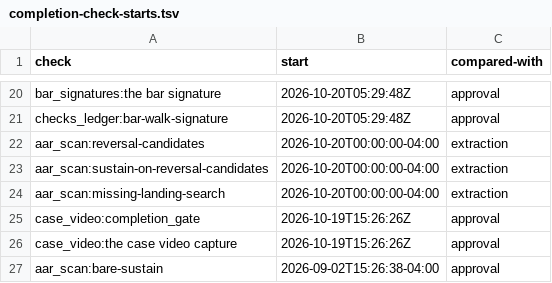
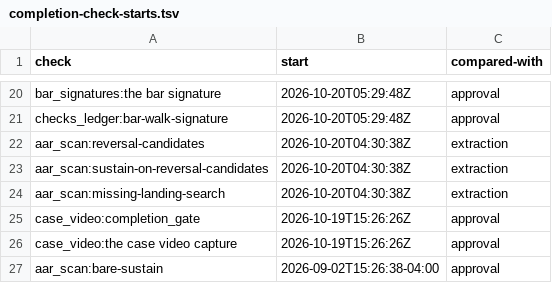
Before and after one commit to mshamblin5150-code/clinical-skills, a TSV file: reference/completion-check-starts.tsv, drawn as a sheet; only a part is shown, gaps mark what is left out.

Commit message:
Start reversal checks at the implementation commit boundary
Closes #1601

```diff
--- a/reference/completion-check-starts.tsv
+++ b/reference/completion-check-starts.tsv
@@ -21,5 +21,5 @@ bar_signatures:the bar signature	2026-10-20T05:29:48Z	approval
 checks_ledger:bar-walk-signature	2026-10-20T05:29:48Z	approval
-aar_scan:reversal-candidates	2026-10-20T00:00:00-04:00	extraction
-aar_scan:sustain-on-reversal-candidates	2026-10-20T00:00:00-04:00	extraction
-aar_scan:missing-landing-search	2026-10-20T00:00:00-04:00	extraction
+aar_scan:reversal-candidates	2026-10-20T04:30:38Z	extraction
+aar_scan:sustain-on-reversal-candidates	2026-10-20T04:30:38Z	extraction
+aar_scan:missing-landing-search	2026-10-20T04:30:38Z	extraction
 case_video:completion_gate	2026-10-19T15:26:26Z	approval
```
Also changed, not shown: 1 other file.
